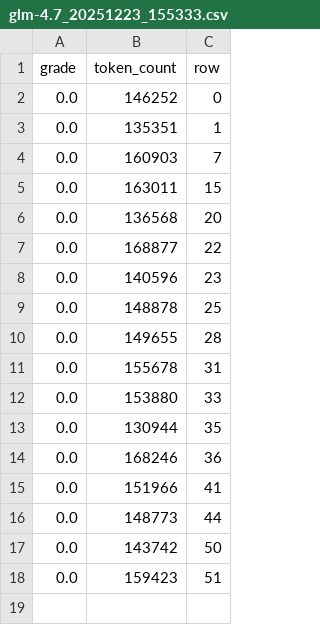
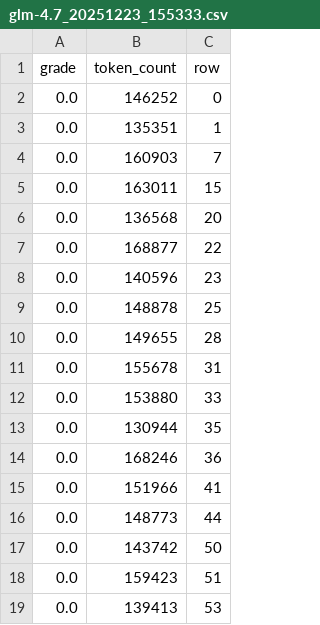
Before and after one commit to runshengdu/mrcr_eval, a CSV file: result/glm-4.7_20251223_155333.csv, drawn as a sheet; the diff names each change by its address in the sheet, - before the commit and + after, or states it on an @@ line.

Commit message:
refactor: reduce concurrency to 1 and add test result for glm-4.7
- Change CONCURRENCY from 5 to 1 in main.py
- Add new test result row (grade 0.0, 139413 tokens, row 53) to glm-4.7_20251223_155333.csv

```diff
--- a/result/glm-4.7_20251223_155333.csv
+++ b/result/glm-4.7_20251223_155333.csv
+row 19: 0.0 | 139413 | 53
```
Also changed, not shown: 1 other file.
